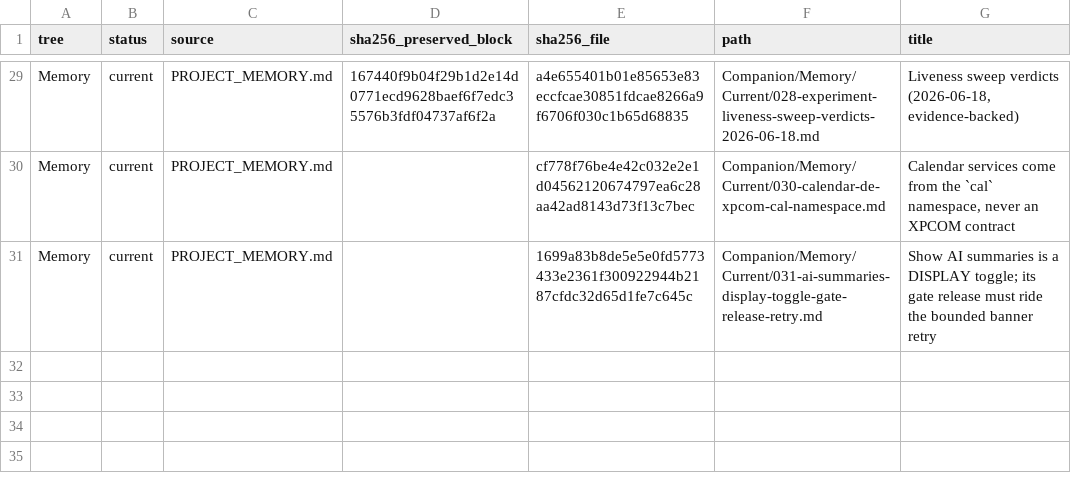
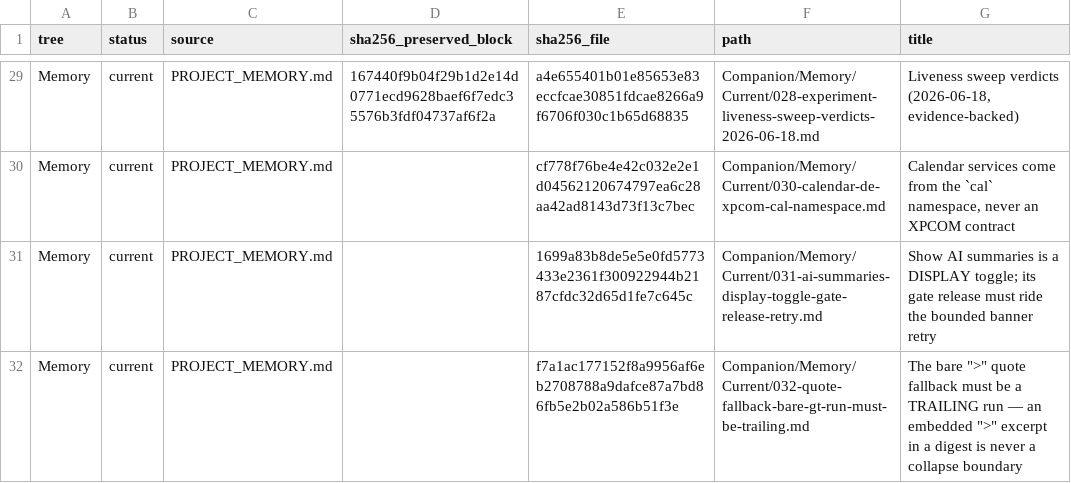
Before and after one commit to TabMail/tabmail-thunderbird, a TSV file: Companion/Memory/manifest.tsv, drawn as a sheet; only a part is shown, gaps mark what is left out; the diff names each change by its address in the sheet, - before the commit and + after, or states it on an @@ line.

Commit message:
Let a later ">" line accept the run so inline replies keep their final answer
Round-2 review (Fable max, Codex quota fallback) reproduced a regression
in the first trailing-run cut: later ">" lines were skipped while the
tail was counted, so an interleaved (inline) reply whose answers exceeded
10 lines had its first run rejected. The boundary moved to the last run,
the inline-answer cycle no longer fired, and splitPlainTextForQuote put
the final answer into `quote` — reply generation, compose edit, the
thread bubble and extractUserWrittenContent all consume that split.

A later non-blank ">" line now ACCEPTS the run and the existing
inline-answer cycle check decides, exactly as on base. The tail count is
decided only when no later run exists (end of text or a non-quoted "-- "
delimiter), so the digest, bottom-posted-reply and sign-off behaviour is
unchanged. Each walk is bounded by the gap to the next run, which also
closes the residual O(runs × n) the round measured on blank-separated
short runs (2.5 s → tens of ms at 32k lines).

Tests: the test that had pinned "boundary at the later run" was a
mechanism pin of the regression and is replaced by the inline-reply
invariant (first run is the boundary, hasInlineAnswers true, main keeps
the final answer); a blank-separated many-runs bounded-time case is
added. Mutations: skipping later ">" lines turns 3 tests red; ignoring
the tail count turns 4 red. Full suite 3934 passed of 3940; the 6
pre-existing worktree-artifact failures are unchanged.

Companion: memory 032 gains the round-2 record, drops a third-party
company name and a local log path (public repo), and gets its
manifest.tsv row.

Signed-off-by: Kwang Moo Yi <kmyi@tabmail.ai>

```diff
--- a/Companion/Memory/manifest.tsv
+++ b/Companion/Memory/manifest.tsv
+row 32: Memory | current | PROJECT_MEMORY.md |  | f7a1ac177152f8a9956af6eb2708788a9dafce87a7bd86fb5e2b02a586b51f3e | Companion/Memory/Current/032-quote-fallback-bare-gt-run-must-be-trailing.md | The bare ">" quote fallback must be a TRAILING run — an embedded ">" excerpt in a digest is never a collapse boundary
```
Also changed, not shown: 3 other files.
